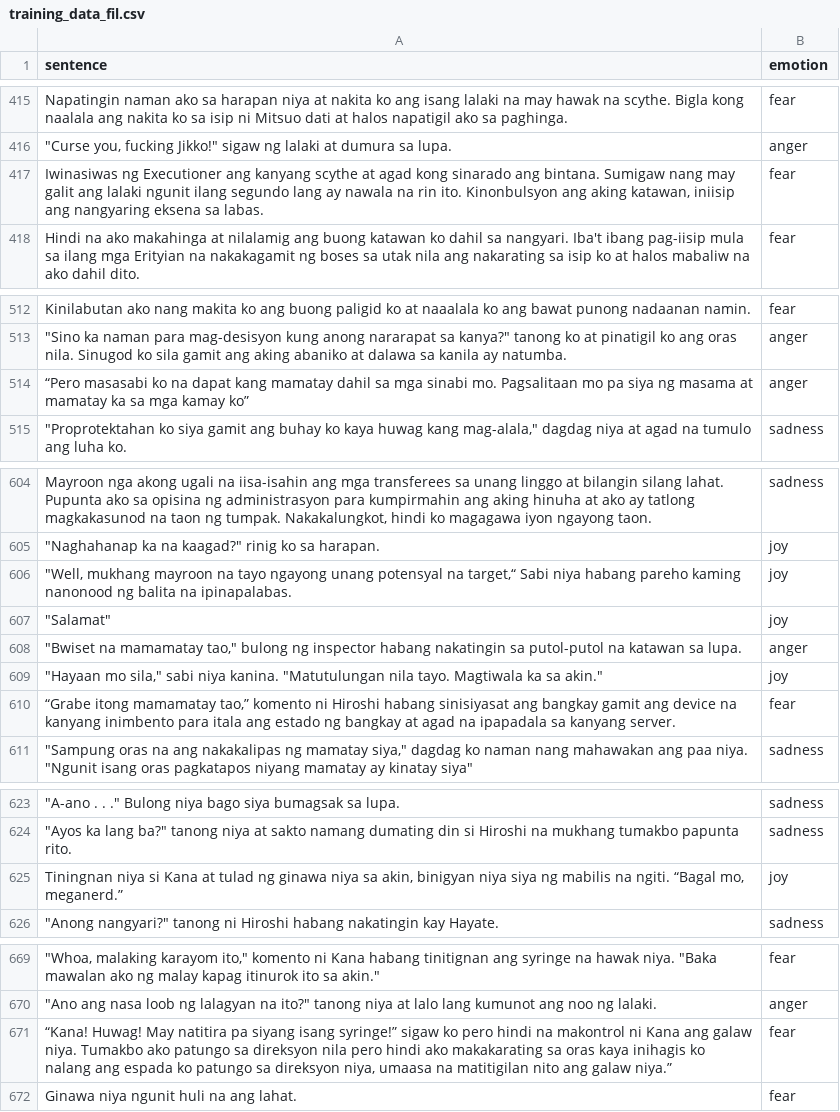
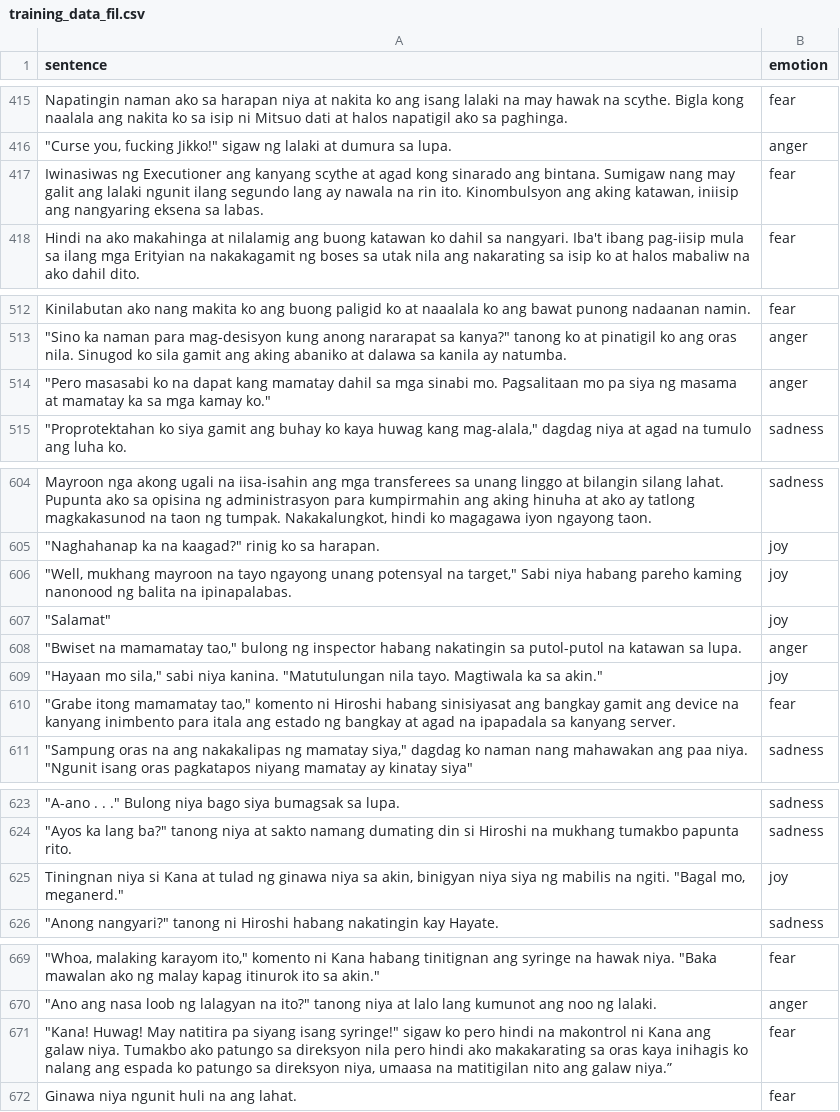
Before and after one commit to ashensn0w/Emotion-Recognition-System, a CSV file: backend/data/training_data_fil.csv, drawn as a sheet; only a part is shown, gaps mark what is left out; the diff covers the shown part only; the diff names each change by its address in the sheet, - before the commit and + after, or states it on an @@ line.

```diff
--- a/backend/data/training_data_fil.csv
+++ b/backend/data/training_data_fil.csv
-A417 (sentence): …rin ito. Kinonbulsyon ang aking…
+A417 (sentence): …rin ito. Kinombulsyon ang aking…
-A514 (sentence): “Pero masasabi ko na dapat kang mamatay dahil sa mga sinabi mo. Pagsalitaan mo pa siya ng masama at mamatay ka sa mga kamay ko”
+A514 (sentence): "Pero masasabi ko na dapat kang mamatay dahil sa mga sinabi mo. Pagsalitaan mo pa siya ng masama at mamatay ka sa mga kamay ko."
-A606 (sentence): …potensyal na target,“ Sabi niya…
+A606 (sentence): …potensyal na target," Sabi niya…
-A610 (sentence): “Grabe itong mamamatay tao,” komento ni…
+A610 (sentence): "Grabe itong mamamatay tao," komento ni…
-A625 (sentence): …na ngiti. “Bagal mo, meganerd.”
+A625 (sentence): …na ngiti. "Bagal mo, meganerd."
-A671 (sentence): “Kana! Huwag! May natitira pa siyang isang syringe!” sigaw ko…
+A671 (sentence): "Kana! Huwag! May natitira pa siyang isang syringe!" sigaw ko…
```
Also changed, not shown: 19 edited cells elsewhere in this file.
